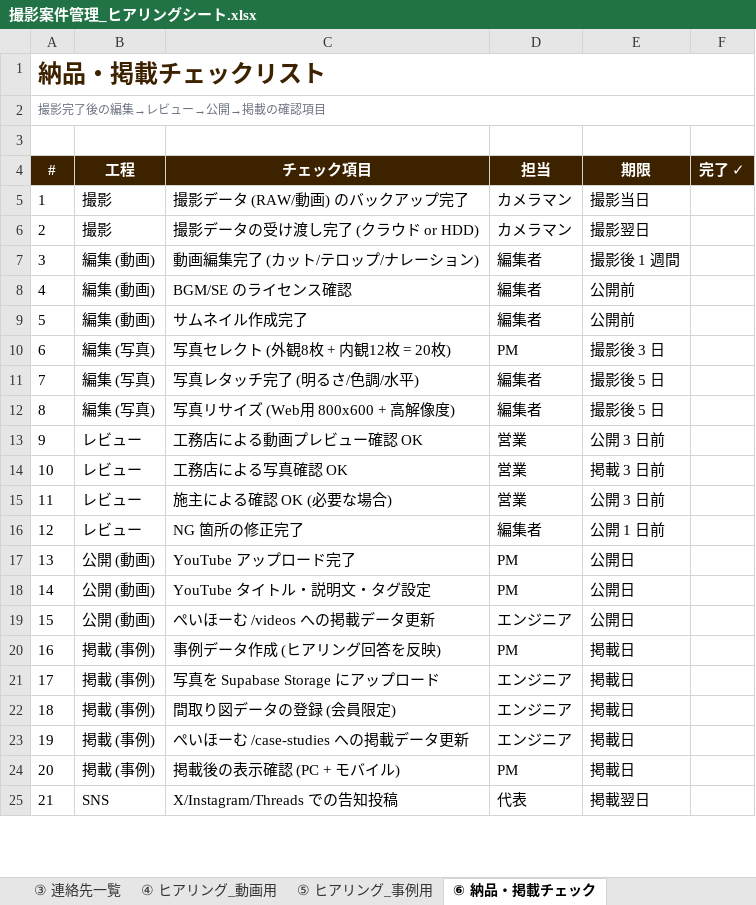
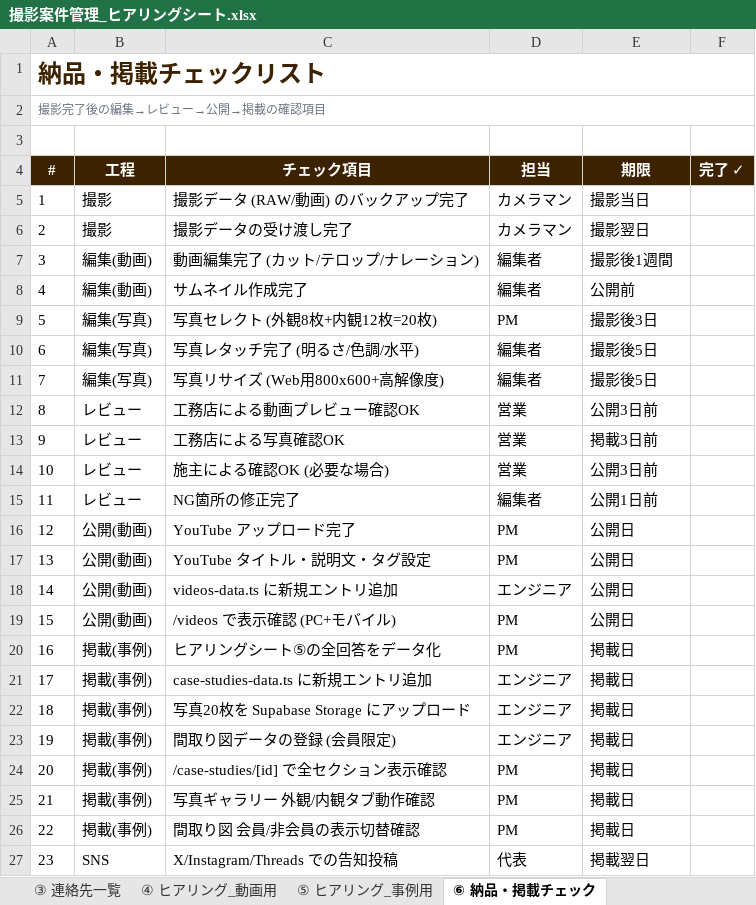
Before and after one commit to wazeka0412/payhome-next, an Excel workbook: docs/最新版/02_管理シート/撮影案件管理_ヒアリングシート.xlsx, sheet ⑥ 納品・掲載チェック, drawn as a sheet; only a part is shown; values as stored, in another font and other column widths than the file's, no borders; removed rows and columns are numbered as before the commit, all else as after; the diff covers the shown part only; the diff names each change by its address in the sheet, - before the commit and + after, or states it on an @@ line.

```diff
--- a/docs/最新版/02_管理シート/撮影案件管理_ヒアリングシート.xlsx (sheet ⑥ 納品・掲載チェック)
+++ b/docs/最新版/02_管理シート/撮影案件管理_ヒアリングシート.xlsx (sheet ⑥ 納品・掲載チェック)
-C6 (チェック項目): 撮影データの受け渡し完了 (クラウド or HDD)
+C6 (チェック項目): 撮影データの受け渡し完了
-B7 (工程): 編集 (動画)
+B7 (工程): 編集(動画)
-E7 (期限): 撮影後 1 週間
+E7 (期限): 撮影後1週間
-row 8: 4 | 編集 (動画) | BGM/SE のライセンス確認 | 編集者 | 公開前
@@ column A (#) renumbered from row 8 down @@
-B8 (工程): 編集 (動画)
+B8 (工程): 編集(動画)
-B9:B11 (工程): 編集 (写真)
+B9:B11 (工程): 編集(写真)
-C9 (チェック項目): 写真セレクト (外観8枚 + 内観12枚 = 20枚)
+C9 (チェック項目): 写真セレクト (外観8枚+内観12枚=20枚)
-E9 (期限): 撮影後 3 日
+E9 (期限): 撮影後3日
-E10:E11 (期限): 撮影後 5 日
+E10:E11 (期限): 撮影後5日
-C11 (チェック項目): 写真リサイズ (Web用 800x600 + 高解像度)
+C11 (チェック項目): 写真リサイズ (Web用800x600+高解像度)
-C12 (チェック項目): 工務店による動画プレビュー確認 OK
+C12 (チェック項目): 工務店による動画プレビュー確認OK
-E12 (期限): 公開 3 日前
+E12 (期限): 公開3日前
-C13 (チェック項目): 工務店による写真確認 OK
+C13 (チェック項目): 工務店による写真確認OK
-E13 (期限): 掲載 3 日前
+E13 (期限): 掲載3日前
-C14 (チェック項目): 施主による確認 OK (必要な場合)
+C14 (チェック項目): 施主による確認OK (必要な場合)
-E14 (期限): 公開 3 日前
+E14 (期限): 公開3日前
-C15 (チェック項目): NG 箇所の修正完了
+C15 (チェック項目): NG箇所の修正完了
-E15 (期限): 公開 1 日前
+E15 (期限): 公開1日前
-B16:B18 (工程): 公開 (動画)
+B16:B18 (工程): 公開(動画)
-C18 (チェック項目): ぺいほーむ /videos への掲載データ更新
+C18 (チェック項目): videos-data.ts に新規エントリ追加
+row 19: 15 | 公開(動画) | /videos で表示確認 (PC+モバイル) | PM | 公開日
-B20 (工程): 掲載 (事例)
+B20 (工程): 掲載(事例)
-C20 (チェック項目): 事例データ作成 (ヒアリング回答を反映)
+C20 (チェック項目): ヒアリングシート⑤の全回答をデータ化
+row 21: 17 | 掲載(事例) | case-studies-data.ts に新規エントリ追加 | エンジニア | 掲載日
-B22:B23 (工程): 掲載 (事例)
+B22:B23 (工程): 掲載(事例)
-C22 (チェック項目): 写真を Supabase Storage にアップロード
+C22 (チェック項目): 写真20枚を Supabase Storage にアップロード
-row 23: 19 | 掲載 (事例) | ぺいほーむ /case-studies への掲載データ更新 | エンジニア | 掲載日
+row 24: 20 | 掲載(事例) | /case-studies/[id] で全セクション表示確認 | PM | 掲載日
+row 25: 21 | 掲載(事例) | 写真ギャラリー 外観/内観タブ動作確認 | PM | 掲載日
-B26 (工程): 掲載 (事例)
+B26 (工程): 掲載(事例)
-C26 (チェック項目): 掲載後の表示確認 (PC + モバイル)
+C26 (チェック項目): 間取り図 会員/非会員の表示切替確認
```
Also changed, not shown: 1 removed row elsewhere in this sheet, sheet ⑤ ヒアリング_事例用, sheet ④ ヒアリング_動画用, sheet ① 撮影案件管理, sheet ③ 連絡先一覧, sheet ② 撮影スケジュール.
